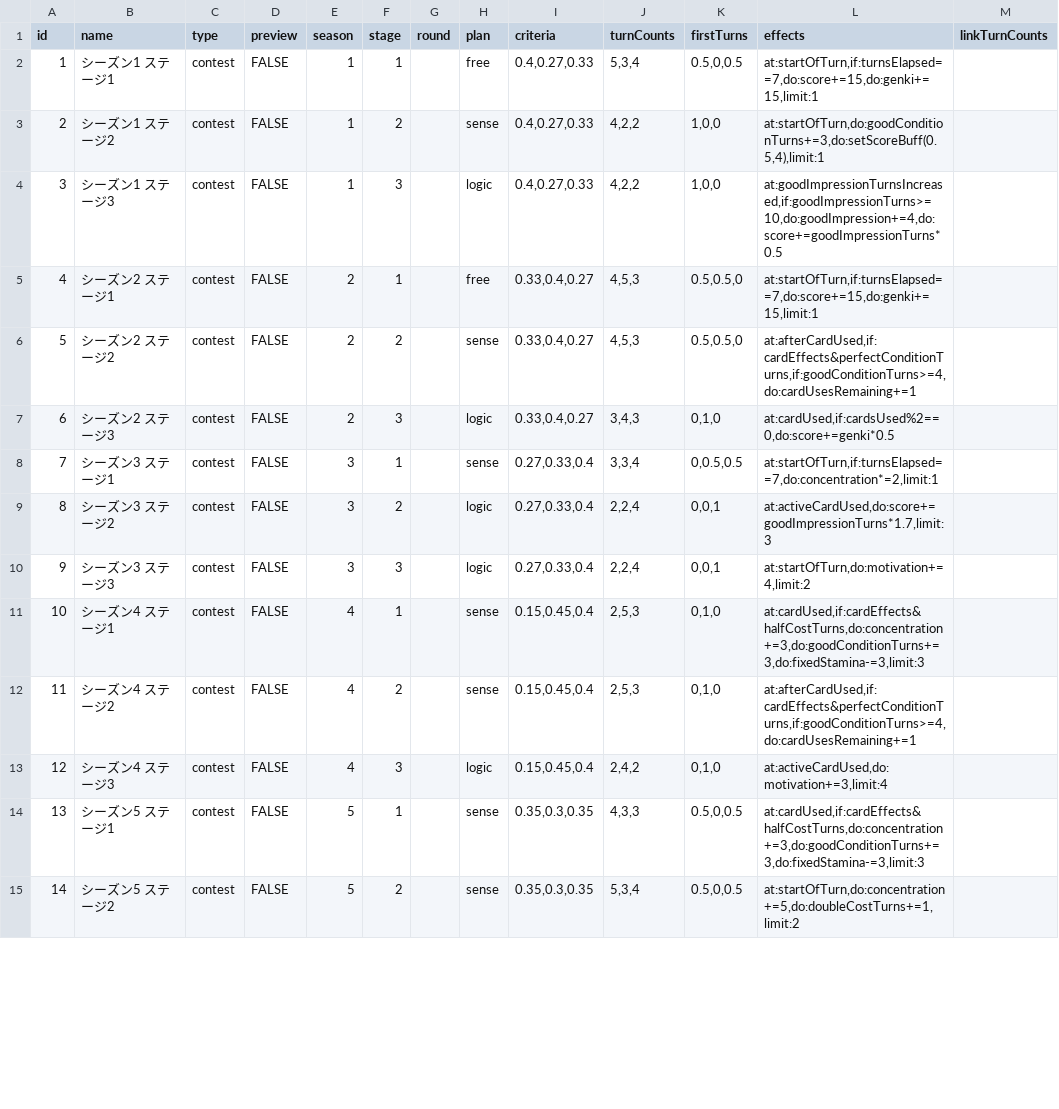
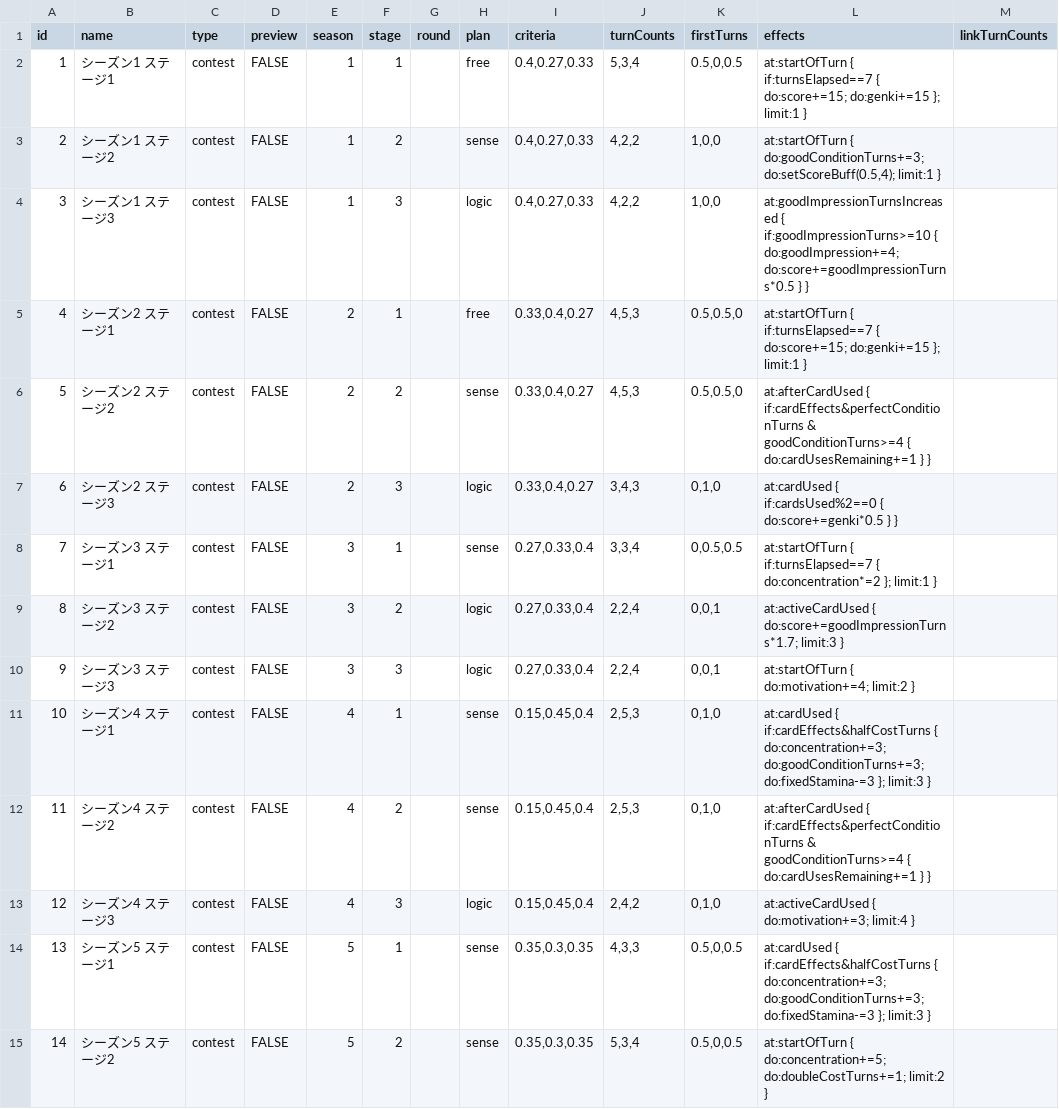
Before and after one commit to surisuririsu/gakumas-tools, a CSV file: packages/gakumas-data/csv/stages.csv, drawn as a sheet; only a part is shown; the diff covers the shown part only.

```diff
--- a/packages/gakumas-data/csv/stages.csv
+++ b/packages/gakumas-data/csv/stages.csv
@@ -1,15 +1,15 @@
 id,name,type,preview,season,stage,round,plan,criteria,turnCounts,firstTurns,effects,linkTurnCounts
-1,シーズン1 ステージ1,contest,FALSE,1,1,,free,"0.4,0.27,0.33","5,3,4","0.5,0,0.5","at:startOfTurn,if:turnsElapsed==7,do:score+=15,do:genki+=15,limit:1",
-2,シーズン1 ステージ2,contest,FALSE,1,2,,sense,"0.4,0.27,0.33","4,2,2","1,0,0","at:startOfTurn,do:goodConditionTurns+=3,do:setScoreBuff(0.5,4),limit:1",
-3,シーズン1 ステージ3,contest,FALSE,1,3,,logic,"0.4,0.27,0.33","4,2,2","1,0,0","at:goodImpressionTurnsIncreased,if:goodImpressionTurns>=10,do:goodImpression+=4,do:score+=goodImpressionTurns*0.5",
-4,シーズン2 ステージ1,contest,FALSE,2,1,,free,"0.33,0.4,0.27","4,5,3","0.5,0.5,0","at:startOfTurn,if:turnsElapsed==7,do:score+=15,do:genki+=15,limit:1",
-5,シーズン2 ステージ2,contest,FALSE,2,2,,sense,"0.33,0.4,0.27","4,5,3","0.5,0.5,0","at:afterCardUsed,if:cardEffects&perfectConditionTurns,if:goodConditionTurns>=4,do:cardUsesRemaining+=1",
-6,シーズン2 ステージ3,contest,FALSE,2,3,,logic,"0.33,0.4,0.27","3,4,3","0,1,0","at:cardUsed,if:cardsUsed%2==0,do:score+=genki*0.5",
-7,シーズン3 ステージ1,contest,FALSE,3,1,,sense,"0.27,0.33,0.4","3,3,4","0,0.5,0.5","at:startOfTurn,if:turnsElapsed==7,do:concentration*=2,limit:1",
-8,シーズン3 ステージ2,contest,FALSE,3,2,,logic,"0.27,0.33,0.4","2,2,4","0,0,1","at:activeCardUsed,do:score+=goodImpressionTurns*1.7,limit:3",
-9,シーズン3 ステージ3,contest,FALSE,3,3,,logic,"0.27,0.33,0.4","2,2,4","0,0,1","at:startOfTurn,do:motivation+=4,limit:2",
-10,シーズン4 ステージ1,contest,FALSE,4,1,,sense,"0.15,0.45,0.4","2,5,3","0,1,0","at:cardUsed,if:cardEffects&halfCostTurns,do:concentration+=3,do:goodConditionTurns+=3,do:fixedStamina-=3,limit:3",
-11,シーズン4 ステージ2,contest,FALSE,4,2,,sense,"0.15,0.45,0.4","2,5,3","0,1,0","at:afterCardUsed,if:cardEffects&perfectConditionTurns,if:goodConditionTurns>=4,do:cardUsesRemaining+=1",
-12,シーズン4 ステージ3,contest,FALSE,4,3,,logic,"0.15,0.45,0.4","2,4,2","0,1,0","at:activeCardUsed,do:motivation+=3,limit:4",
-13,シーズン5 ステージ1,contest,FALSE,5,1,,sense,"0.35,0.3,0.35","4,3,3","0.5,0,0.5","at:cardUsed,if:cardEffects&halfCostTurns,do:concentration+=3,do:goodConditionTurns+=3,do:fixedStamina-=3,limit:3",
-14,シーズン5 ステージ2,contest,FALSE,5,2,,sense,"0.35,0.3,0.35","5,3,4","0.5,0,0.5","at:startOfTurn,do:concentration+=5,do:doubleCostTurns+=1,limit:2",
+1,シーズン1 ステージ1,contest,FALSE,1,1,,free,"0.4,0.27,0.33","5,3,4","0.5,0,0.5",at:startOfTurn { if:turnsElapsed==7 { do:score+=15; do:genki+=15 }; limit:1 },
+2,シーズン1 ステージ2,contest,FALSE,1,2,,sense,"0.4,0.27,0.33","4,2,2","1,0,0","at:startOfTurn { do:goodConditionTurns+=3; do:setScoreBuff(0.5,4); limit:1 }",
+3,シーズン1 ステージ3,contest,FALSE,1,3,,logic,"0.4,0.27,0.33","4,2,2","1,0,0",at:goodImpressionTurnsIncreased { if:goodImpressionTurns>=10 { do:goodImpression+=4; do:score+=goodImpressionTurns*0.5 } },
+4,シーズン2 ステージ1,contest,FALSE,2,1,,free,"0.33,0.4,0.27","4,5,3","0.5,0.5,0",at:startOfTurn { if:turnsElapsed==7 { do:score+=15; do:genki+=15 }; limit:1 },
+5,シーズン2 ステージ2,contest,FALSE,2,2,,sense,"0.33,0.4,0.27","4,5,3","0.5,0.5,0",at:afterCardUsed { if:cardEffects&perfectConditionTurns & goodConditionTurns>=4 { do:cardUsesRemaining+=1 } },
+6,シーズン2 ステージ3,contest,FALSE,2,3,,logic,"0.33,0.4,0.27","3,4,3","0,1,0",at:cardUsed { if:cardsUsed%2==0 { do:score+=genki*0.5 } },
+7,シーズン3 ステージ1,contest,FALSE,3,1,,sense,"0.27,0.33,0.4","3,3,4","0,0.5,0.5",at:startOfTurn { if:turnsElapsed==7 { do:concentration*=2 }; limit:1 },
+8,シーズン3 ステージ2,contest,FALSE,3,2,,logic,"0.27,0.33,0.4","2,2,4","0,0,1",at:activeCardUsed { do:score+=goodImpressionTurns*1.7; limit:3 },
+9,シーズン3 ステージ3,contest,FALSE,3,3,,logic,"0.27,0.33,0.4","2,2,4","0,0,1",at:startOfTurn { do:motivation+=4; limit:2 },
+10,シーズン4 ステージ1,contest,FALSE,4,1,,sense,"0.15,0.45,0.4","2,5,3","0,1,0",at:cardUsed { if:cardEffects&halfCostTurns { do:concentration+=3; do:goodConditionTurns+=3; do:fixedStamina-=3 }; limit:3 },
+11,シーズン4 ステージ2,contest,FALSE,4,2,,sense,"0.15,0.45,0.4","2,5,3","0,1,0",at:afterCardUsed { if:cardEffects&perfectConditionTurns & goodConditionTurns>=4 { do:cardUsesRemaining+=1 } },
+12,シーズン4 ステージ3,contest,FALSE,4,3,,logic,"0.15,0.45,0.4","2,4,2","0,1,0",at:activeCardUsed { do:motivation+=3; limit:4 },
+13,シーズン5 ステージ1,contest,FALSE,5,1,,sense,"0.35,0.3,0.35","4,3,3","0.5,0,0.5",at:cardUsed { if:cardEffects&halfCostTurns { do:concentration+=3; do:goodConditionTurns+=3; do:fixedStamina-=3 }; limit:3 },
+14,シーズン5 ステージ2,contest,FALSE,5,2,,sense,"0.35,0.3,0.35","5,3,4","0.5,0,0.5",at:startOfTurn { do:concentration+=5; do:doubleCostTurns+=1; limit:2 },
```
Also changed, not shown: 121 edited cells elsewhere in this file, packages/gakumas-data/csv/customizations.csv, packages/gakumas-data/csv/p_drinks.csv, 18 other files.
